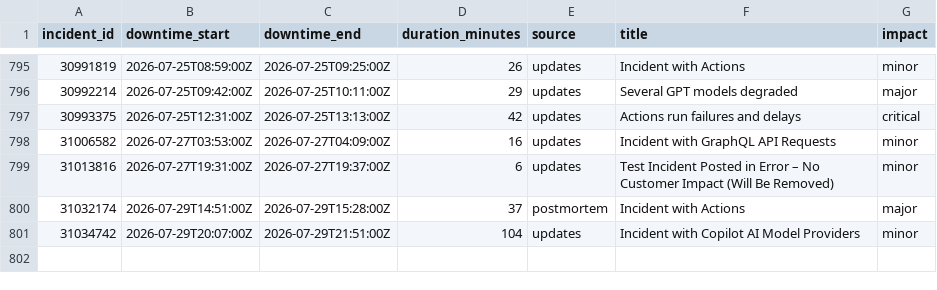
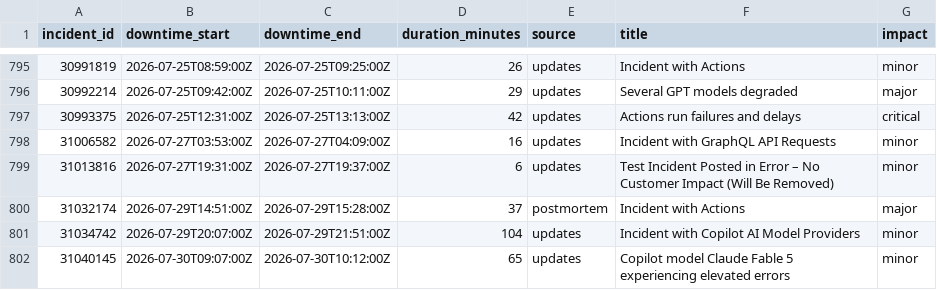
Before and after one commit to mrshu/github-statuses, a CSV file: parsed/downtime_windows.csv, drawn as a sheet; only a part is shown, gaps mark what is left out; the diff names each change by its address in the sheet, - before the commit and + after, or states it on an @@ line.

```diff
--- a/parsed/downtime_windows.csv
+++ b/parsed/downtime_windows.csv
+row 802: 31040145 | 2026-07-30T09:07:00Z | 2026-07-30T10:12:00Z | 65 | updates | Copilot model Claude Fable 5 experiencing elevated errors | minor
```
Also changed, not shown: parsed/segments.csv, 1 other file.
